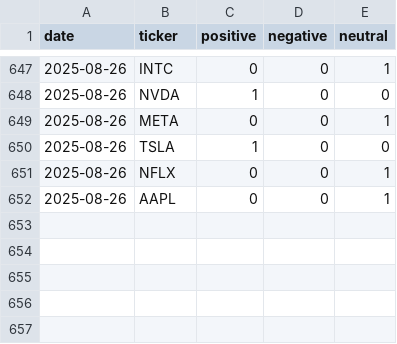
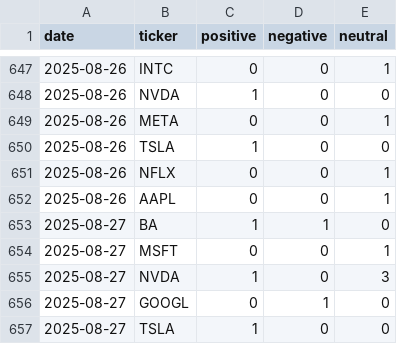
Before and after one commit to EmanFatima-ef/News_Sentiment_Analysis, a CSV file: daily_sentiment_counts.csv, drawn as a sheet; only a part is shown, gaps mark what is left out.

```diff
--- a/daily_sentiment_counts.csv
+++ b/daily_sentiment_counts.csv
@@ -652 +652,6 @@ date,ticker,positive,negative,neutral
 2025-08-26,AAPL,0,0,1
+2025-08-27,BA,1,1,0
+2025-08-27,MSFT,0,0,1
+2025-08-27,NVDA,1,0,3
+2025-08-27,GOOGL,0,1,0
+2025-08-27,TSLA,1,0,0
```
Also changed, not shown: daily_news_data.csv.
